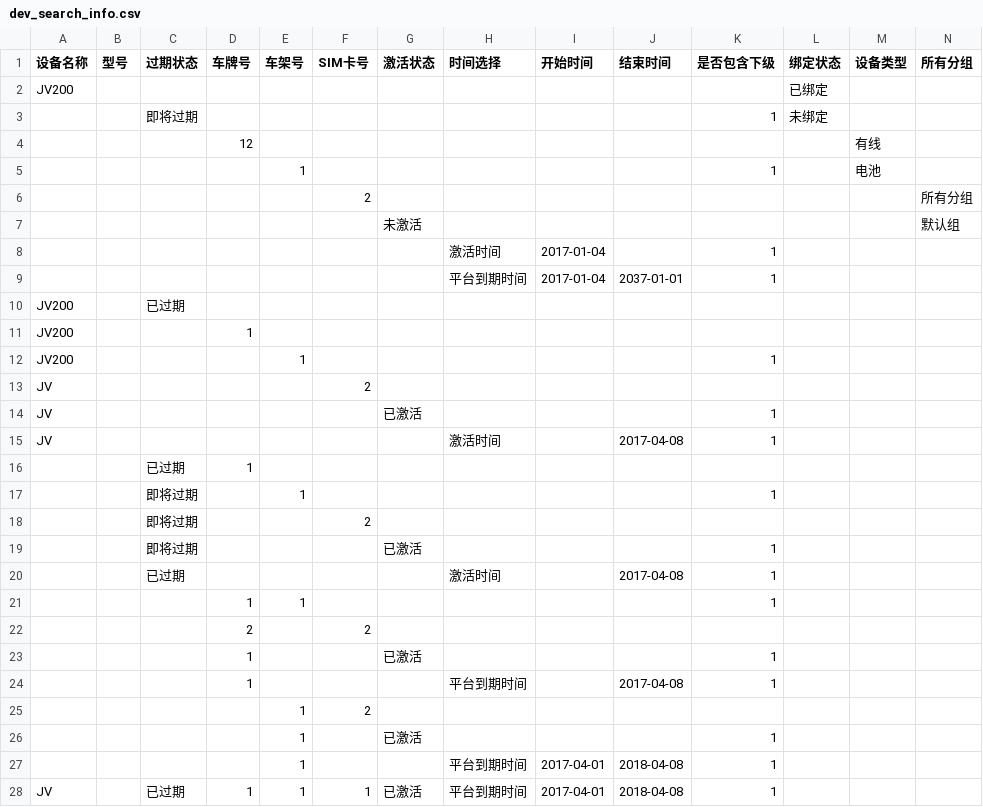
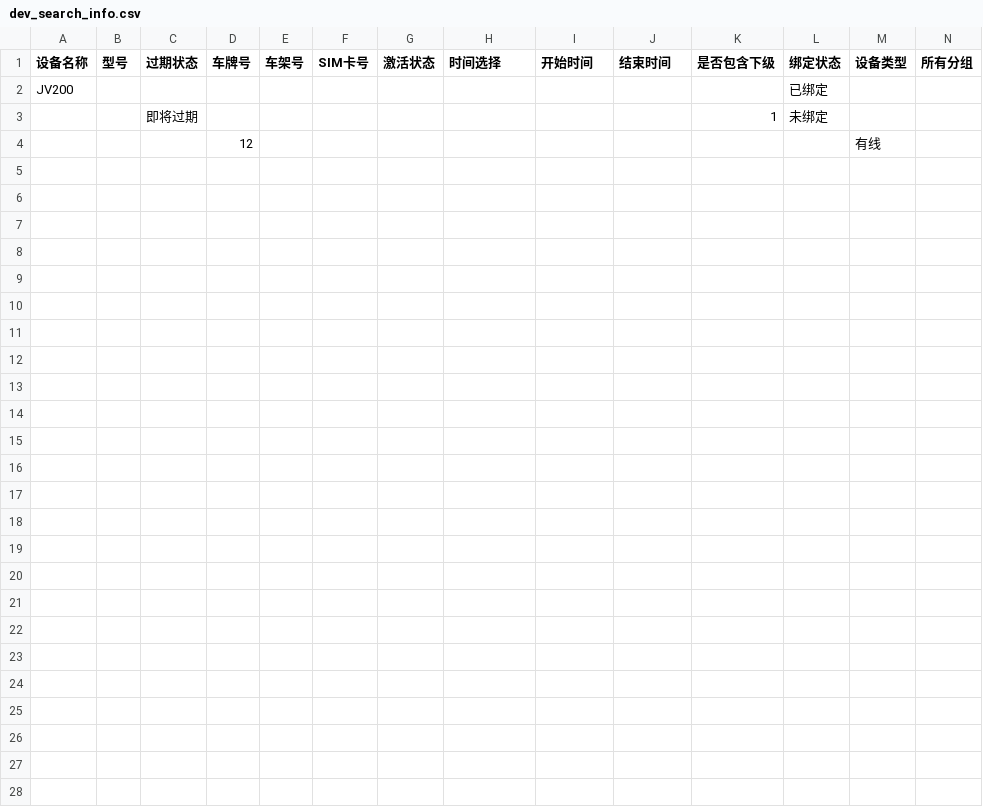
Before and after one commit to huangqiming123/tuqiangol_test1, a CSV file: data/dev_manage/dev_search_info.csv, drawn as a sheet; only a part is shown; rows hold the shown columns only; the diff names each change by its address in the sheet, - before the commit and + after, or states it on an @@ line.

```diff
--- a/data/dev_manage/dev_search_info.csv
+++ b/data/dev_manage/dev_search_info.csv
-row 5:  |  |  |  | 1 |  |  |  |  |  | 1 |  | 电池
-row 6:  |  |  |  |  | 2 |  |  |  |  |  |  |  | 所有分组
-row 7:  |  |  |  |  |  | 未激活 |  |  |  |  |  |  | 默认组
-row 8:  |  |  |  |  |  |  | 激活时间 | 2017-01-04 |  | 1
-row 9:  |  |  |  |  |  |  | 平台到期时间 | 2017-01-04 | 2037-01-01 | 1
-row 10: JV200 |  | 已过期
-row 11: JV200 |  |  | 1
-row 12: JV200 |  |  |  | 1 |  |  |  |  |  | 1
-row 13: JV |  |  |  |  | 2
-row 14: JV |  |  |  |  |  | 已激活 |  |  |  | 1
-row 15: JV |  |  |  |  |  |  | 激活时间 |  | 2017-04-08 | 1
-row 16:  |  | 已过期 | 1
-row 17:  |  | 即将过期 |  | 1 |  |  |  |  |  | 1
-row 18:  |  | 即将过期 |  |  | 2
-row 19:  |  | 即将过期 |  |  |  | 已激活 |  |  |  | 1
-row 20:  |  | 已过期 |  |  |  |  | 激活时间 |  | 2017-04-08 | 1
-row 21:  |  |  | 1 | 1 |  |  |  |  |  | 1
-row 22:  |  |  | 2 |  | 2
-row 23:  |  |  | 1 |  |  | 已激活 |  |  |  | 1
-row 24:  |  |  | 1 |  |  |  | 平台到期时间 |  | 2017-04-08 | 1
-row 25:  |  |  |  | 1 | 2
-row 26:  |  |  |  | 1 |  | 已激活 |  |  |  | 1
-row 27:  |  |  |  | 1 |  |  | 平台到期时间 | 2017-04-01 | 2018-04-08 | 1
-row 28: JV |  | 已过期 | 1 | 1 | 1 | 已激活 | 平台到期时间 | 2017-04-01 | 2018-04-08 | 1
```
Also changed, not shown: 1 other file.
